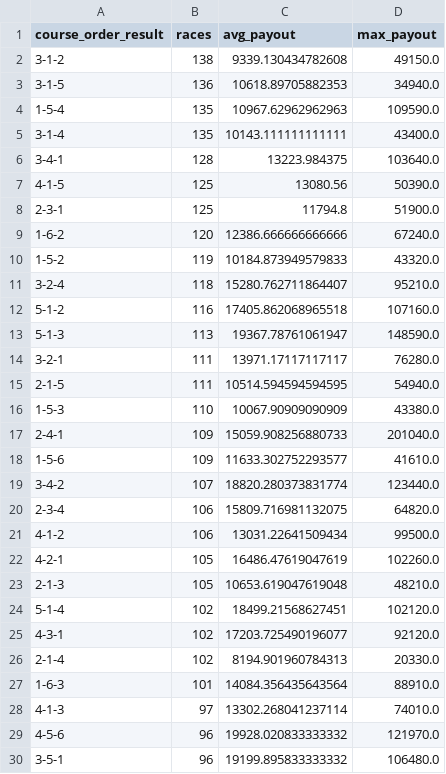
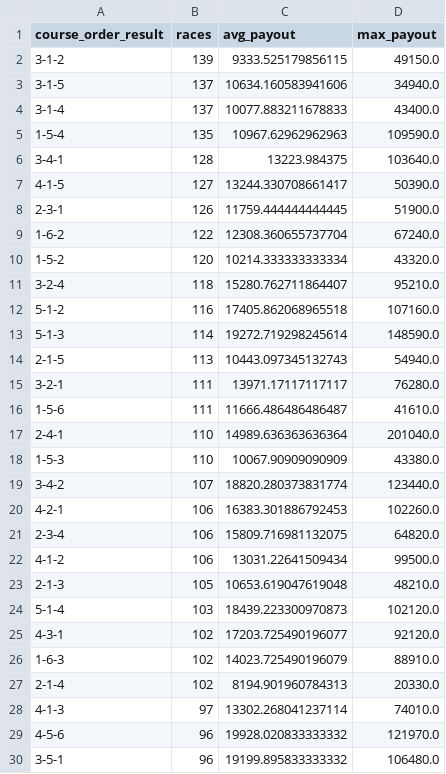
Before and after one commit to Patrickimamura/boatrace-analysis, a CSV file: output/pattern_by_course_order.csv, drawn as a sheet; only a part is shown; the diff covers the shown part only.

```diff
--- a/output/pattern_by_course_order.csv
+++ b/output/pattern_by_course_order.csv
@@ -1,28 +1,28 @@
 course_order_result,races,avg_payout,max_payout
-3-1-2,138,9339.130434782608,49150.0
-3-1-5,136,10618.89705882353,34940.0
+3-1-2,139,9333.525179856115,49150.0
+3-1-5,137,10634.160583941606,34940.0
+3-1-4,137,10077.883211678833,43400.0
 1-5-4,135,10967.62962962963,109590.0
-3-1-4,135,10143.111111111111,43400.0
 3-4-1,128,13223.984375,103640.0
-4-1-5,125,13080.56,50390.0
-2-3-1,125,11794.8,51900.0
-1-6-2,120,12386.666666666666,67240.0
-1-5-2,119,10184.873949579833,43320.0
+4-1-5,127,13244.330708661417,50390.0
+2-3-1,126,11759.444444444445,51900.0
+1-6-2,122,12308.360655737704,67240.0
+1-5-2,120,10214.333333333334,43320.0
 3-2-4,118,15280.762711864407,95210.0
 5-1-2,116,17405.862068965518,107160.0
-5-1-3,113,19367.78761061947,148590.0
+5-1-3,114,19272.719298245614,148590.0
+2-1-5,113,10443.097345132743,54940.0
 3-2-1,111,13971.17117117117,76280.0
-2-1-5,111,10514.594594594595,54940.0
+1-5-6,111,11666.486486486487,41610.0
+2-4-1,110,14989.636363636364,201040.0
 1-5-3,110,10067.90909090909,43380.0
-2-4-1,109,15059.908256880733,201040.0
-1-5-6,109,11633.302752293577,41610.0
 3-4-2,107,18820.280373831774,123440.0
+4-2-1,106,16383.301886792453,102260.0
 2-3-4,106,15809.716981132075,64820.0
 4-1-2,106,13031.22641509434,99500.0
-4-2-1,105,16486.47619047619,102260.0
 2-1-3,105,10653.619047619048,48210.0
-5-1-4,102,18499.21568627451,102120.0
+5-1-4,103,18439.223300970873,102120.0
 4-3-1,102,17203.725490196077,92120.0
+1-6-3,102,14023.725490196079,88910.0
 2-1-4,102,8194.901960784313,20330.0
-1-6-3,101,14084.356435643564,88910.0
 4-1-3,97,13302.268041237114,74010.0
```
Also changed, not shown: 12 added rows, 12 removed rows and 16 edited cells elsewhere in this file, output/pattern_by_boat_order.csv, output/stadium_high_payout_summary.csv, 7 other files.
